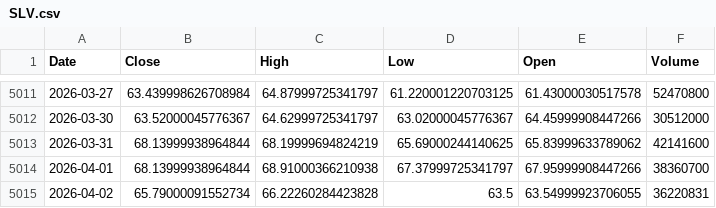
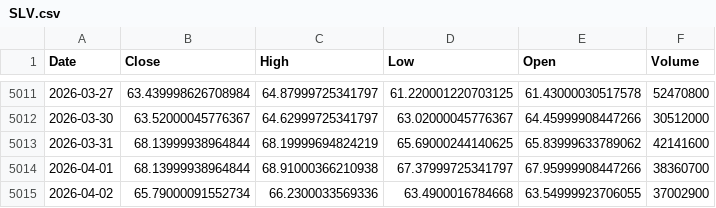
Before and after one commit to kittycapital/etf-seasonality, a CSV file: data/SLV.csv, drawn as a sheet; only a part is shown, gaps mark what is left out.

```diff
--- a/data/SLV.csv
+++ b/data/SLV.csv
@@ -5014,2 +5014,2 @@ Date,Close,High,Low,Open,Volume
 2026-04-01,68.13999938964844,68.91000366210938,67.37999725341797,67.95999908447266,38360700
-2026-04-02,65.79000091552734,66.22260284423828,63.5,63.54999923706055,36220831
+2026-04-02,65.79000091552734,66.2300033569336,63.4900016784668,63.54999923706055,37002900
```
Also changed, not shown: data/ARKK.csv, data/BTC_USD.csv, 12 other files.
